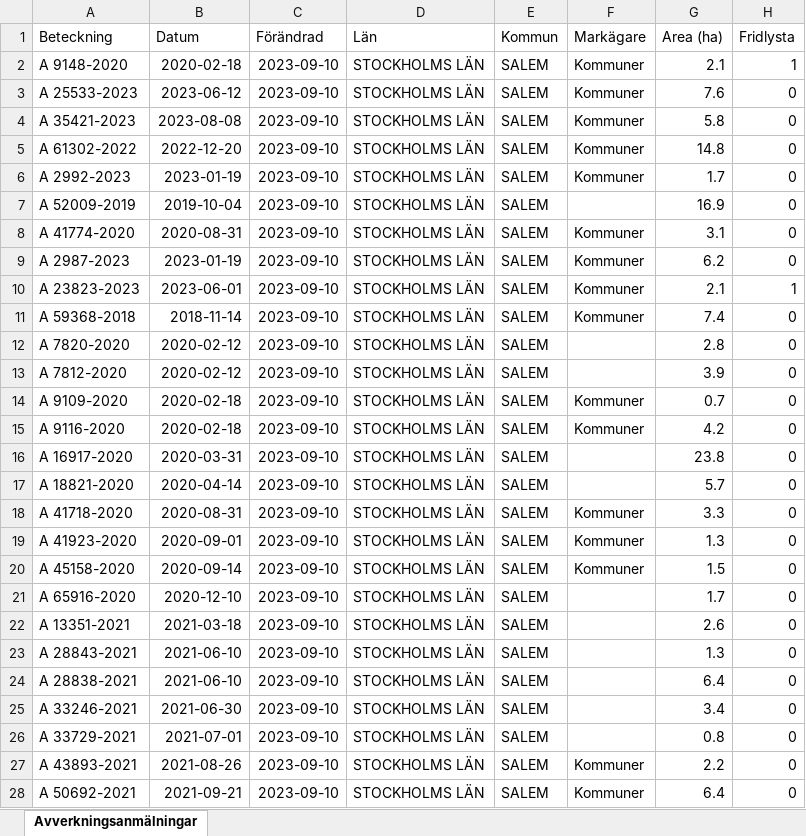
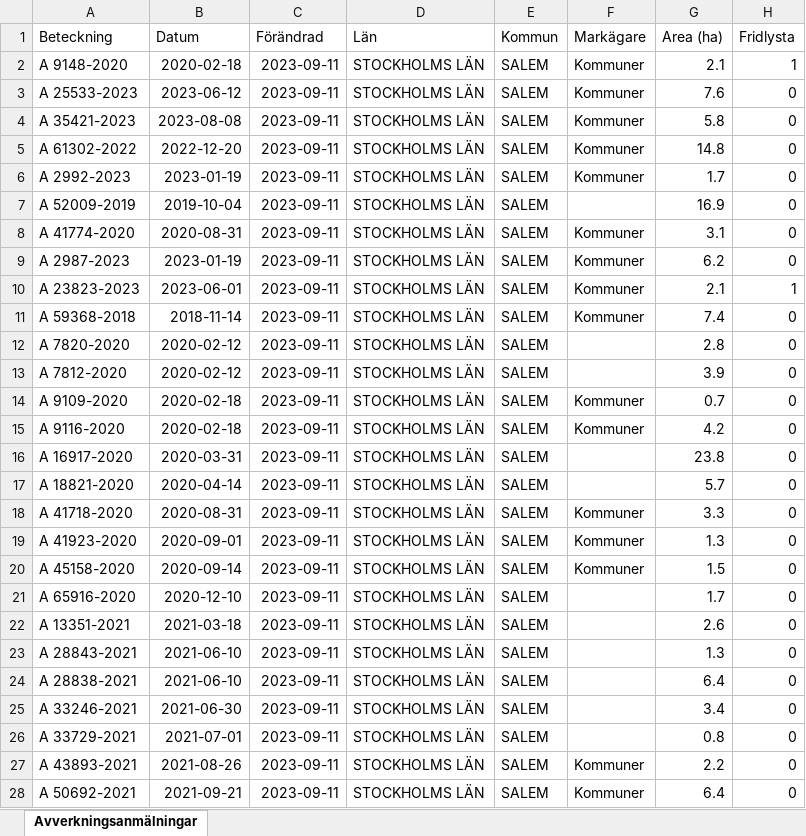
Before and after one commit to klasma/Logging_SALEM, an Excel workbook: Översikt SALEM.xlsx, sheet Avverkningsanmälningar, drawn as a sheet; only a part is shown; values as stored, in another font and other column widths than the file's, no borders; the diff covers the shown part only; the diff names each change by its address in the sheet, - before the commit and + after, or states it on an @@ line.

```diff
--- a/Översikt SALEM.xlsx (sheet Avverkningsanmälningar)
+++ b/Översikt SALEM.xlsx (sheet Avverkningsanmälningar)
-C2:C28 (Förändrad): 2023-09-10
+C2:C28 (Förändrad): 2023-09-11
```
Also changed, not shown: 11 edited cells elsewhere in this sheet, artfynd/A 23823-2023.xlsx, artfynd/A 25533-2023.xlsx, 44 other files.
